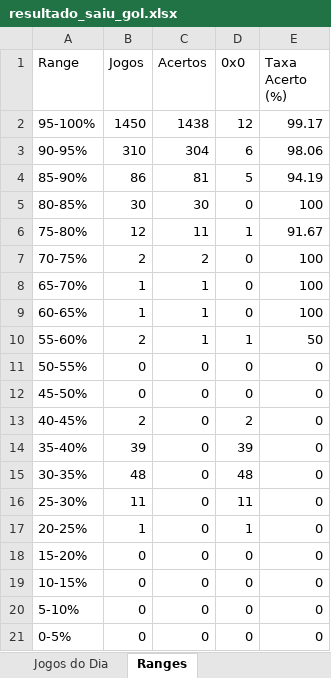
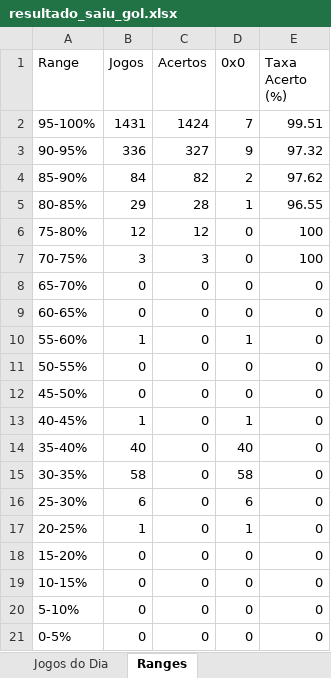
Before and after one commit to tiagolaitharth/ia-campeonatos-2026, an Excel workbook: resultado_saiu_gol.xlsx, sheet Ranges, drawn as a sheet; values as stored, in another font and other column widths than the file's, no borders; the diff names each change by its address in the sheet, - before the commit and + after, or states it on an @@ line.

```diff
--- a/resultado_saiu_gol.xlsx (sheet Ranges)
+++ b/resultado_saiu_gol.xlsx (sheet Ranges)
-B2 (Jogos): 1450
+B2 (Jogos): 1431
-C2 (Acertos): 1438
+C2 (Acertos): 1424
-D2 (0x0): 12
+D2 (0x0): 7
-E2 (Taxa Acerto (%)): 99.17
+E2 (Taxa Acerto (%)): 99.51
-B3 (Jogos): 310
+B3 (Jogos): 336
-C3 (Acertos): 304
+C3 (Acertos): 327
-D3 (0x0): 6
+D3 (0x0): 9
-E3 (Taxa Acerto (%)): 98.06
+E3 (Taxa Acerto (%)): 97.32
-B4 (Jogos): 86
+B4 (Jogos): 84
-C4 (Acertos): 81
+C4 (Acertos): 82
-D4 (0x0): 5
+D4 (0x0): 2
-E4 (Taxa Acerto (%)): 94.19
+E4 (Taxa Acerto (%)): 97.62
-B5 (Jogos): 30
+B5 (Jogos): 29
-C5 (Acertos): 30
+C5 (Acertos): 28
-D5 (0x0): 0
+D5 (0x0): 1
-E5 (Taxa Acerto (%)): 100
+E5 (Taxa Acerto (%)): 96.55
-C6 (Acertos): 11
+C6 (Acertos): 12
-D6 (0x0): 1
+D6 (0x0): 0
-E6 (Taxa Acerto (%)): 91.67
+E6 (Taxa Acerto (%)): 100
-B7 (Jogos): 2
+B7 (Jogos): 3
-C7 (Acertos): 2
+C7 (Acertos): 3
-B8:B9 (Jogos): 1
+B8:B9 (Jogos): 0
-C8:C10 (Acertos): 1
+C8:C10 (Acertos): 0
-E8:E9 (Taxa Acerto (%)): 100
+E8:E9 (Taxa Acerto (%)): 0
-B10 (Jogos): 2
+B10 (Jogos): 1
-E10 (Taxa Acerto (%)): 50
+E10 (Taxa Acerto (%)): 0
-B13 (Jogos): 2
+B13 (Jogos): 1
-D13 (0x0): 2
+D13 (0x0): 1
-B14 (Jogos): 39
+B14 (Jogos): 40
-D14 (0x0): 39
+D14 (0x0): 40
-B15 (Jogos): 48
+B15 (Jogos): 58
-D15 (0x0): 48
+D15 (0x0): 58
-B16 (Jogos): 11
+B16 (Jogos): 6
-D16 (0x0): 11
+D16 (0x0): 6
```
Also changed, not shown: sheet Jogos do Dia, resultado_modelo.xlsx.
